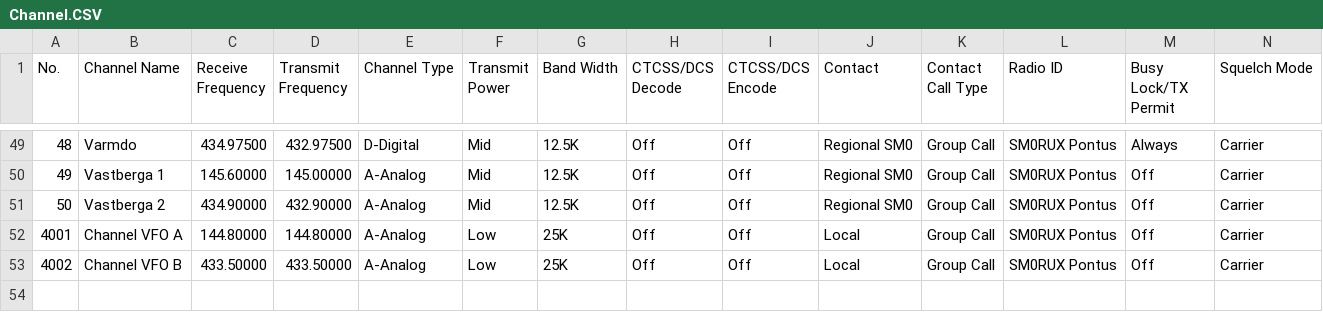
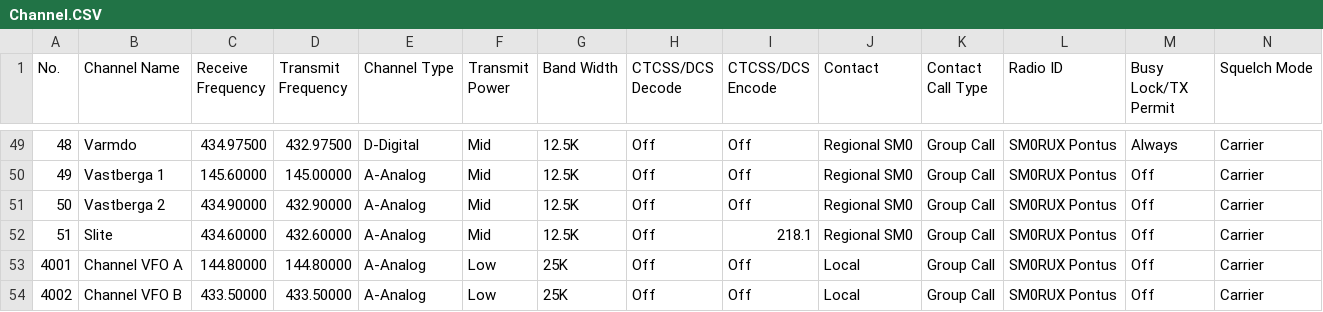
Before and after one commit to sm0rux/at-d878uv, a CSV file: Channel.CSV, drawn as a sheet; only a part is shown, gaps mark what is left out; rows hold the shown columns only; the diff names each change by its address in the sheet, - before the commit and + after, or states it on an @@ line.

Commit message:
Added SM1 call area

```diff
--- a/Channel.CSV
+++ b/Channel.CSV
+row 52: 51 | Slite | 434.60000 | 432.60000 | A-Analog | Mid | 12.5K | Off | 218.1 | Regional SM0 | Group Call | SM0RUX Pontus | Off | Carrier
```
Also changed, not shown: ScanList.CSV, Zone.CSV.
